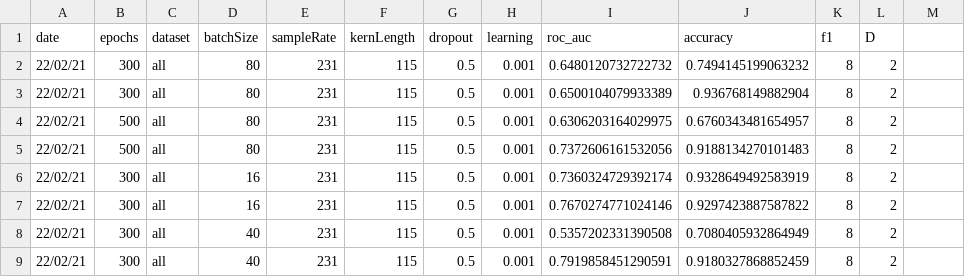
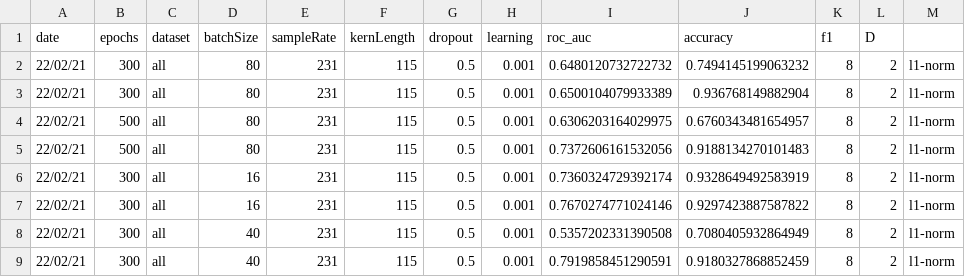
Before and after one commit to WillSmithTE/arl-eegmodels, a CSV file: results.csv, drawn as a sheet.

```diff
--- a/results.csv
+++ b/results.csv
@@ -1,9 +1,9 @@
 date,epochs,dataset,batchSize,sampleRate,kernLength,dropout,learning,roc_auc,accuracy,f1,D
-22/02/21,300,all,80,231,115,0.5,0.001,0.6480120732722732,0.7494145199063232,8,2
-22/02/21,300,all,80,231,115,0.5,0.001,0.6500104079933389,0.936768149882904,8,2
-22/02/21,500,all,80,231,115,0.5,0.001,0.6306203164029975,0.6760343481654957,8,2
-22/02/21,500,all,80,231,115,0.5,0.001,0.7372606161532056,0.9188134270101483,8,2
-22/02/21,300,all,16,231,115,0.5,0.001,0.7360324729392174,0.9328649492583919,8,2
-22/02/21,300,all,16,231,115,0.5,0.001,0.7670274771024146,0.9297423887587822,8,2
-22/02/21,300,all,40,231,115,0.5,0.001,0.5357202331390508,0.7080405932864949,8,2
-22/02/21,300,all,40,231,115,0.5,0.001,0.7919858451290591,0.9180327868852459,8,2
+22/02/21,300,all,80,231,115,0.5,0.001,0.6480120732722732,0.7494145199063232,8,2,l1-norm
+22/02/21,300,all,80,231,115,0.5,0.001,0.6500104079933389,0.936768149882904,8,2,l1-norm
+22/02/21,500,all,80,231,115,0.5,0.001,0.6306203164029975,0.6760343481654957,8,2,l1-norm
+22/02/21,500,all,80,231,115,0.5,0.001,0.7372606161532056,0.9188134270101483,8,2,l1-norm
+22/02/21,300,all,16,231,115,0.5,0.001,0.7360324729392174,0.9328649492583919,8,2,l1-norm
+22/02/21,300,all,16,231,115,0.5,0.001,0.7670274771024146,0.9297423887587822,8,2,l1-norm
+22/02/21,300,all,40,231,115,0.5,0.001,0.5357202331390508,0.7080405932864949,8,2,l1-norm
+22/02/21,300,all,40,231,115,0.5,0.001,0.7919858451290591,0.9180327868852459,8,2,l1-norm
```
Also changed, not shown: 3 other files.
